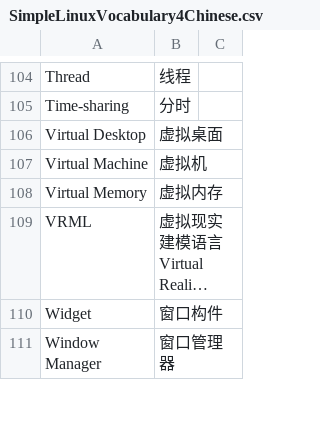
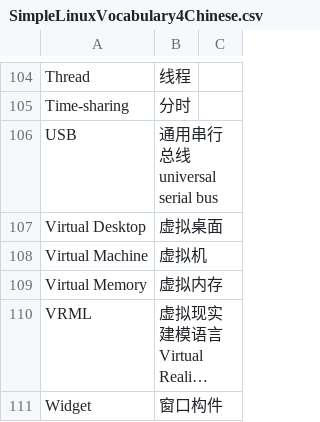
Before and after one commit to hustcalm/SimpleLinuxVocabulary4Chinese, a CSV file: SimpleLinuxVocabulary4Chinese.csv, drawn as a sheet; only a part is shown, gaps mark what is left out; the shorter side is filled out with more unchanged rows; long unchanged cells end in …; the diff names each change by its address in the sheet, - before the commit and + after, or states it on an @@ line.

Commit message:
add a new word USB

```diff
--- a/SimpleLinuxVocabulary4Chinese.csv
+++ b/SimpleLinuxVocabulary4Chinese.csv
+row 106: USB | 通用串行总线 universal serial bus
```
